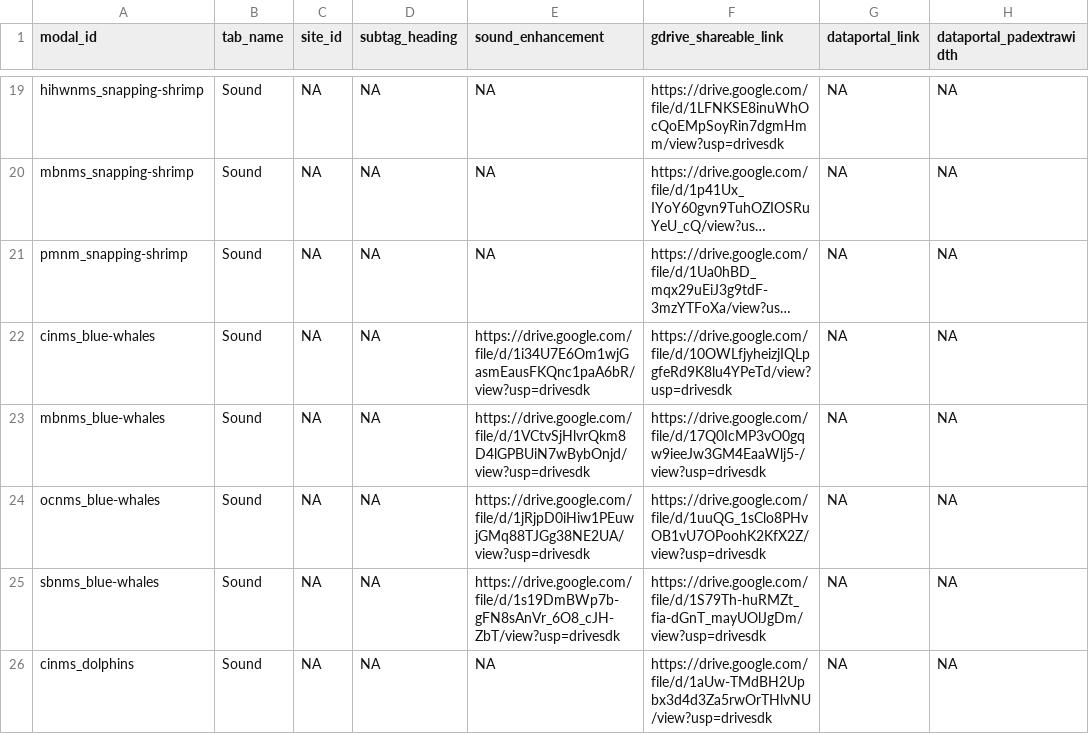
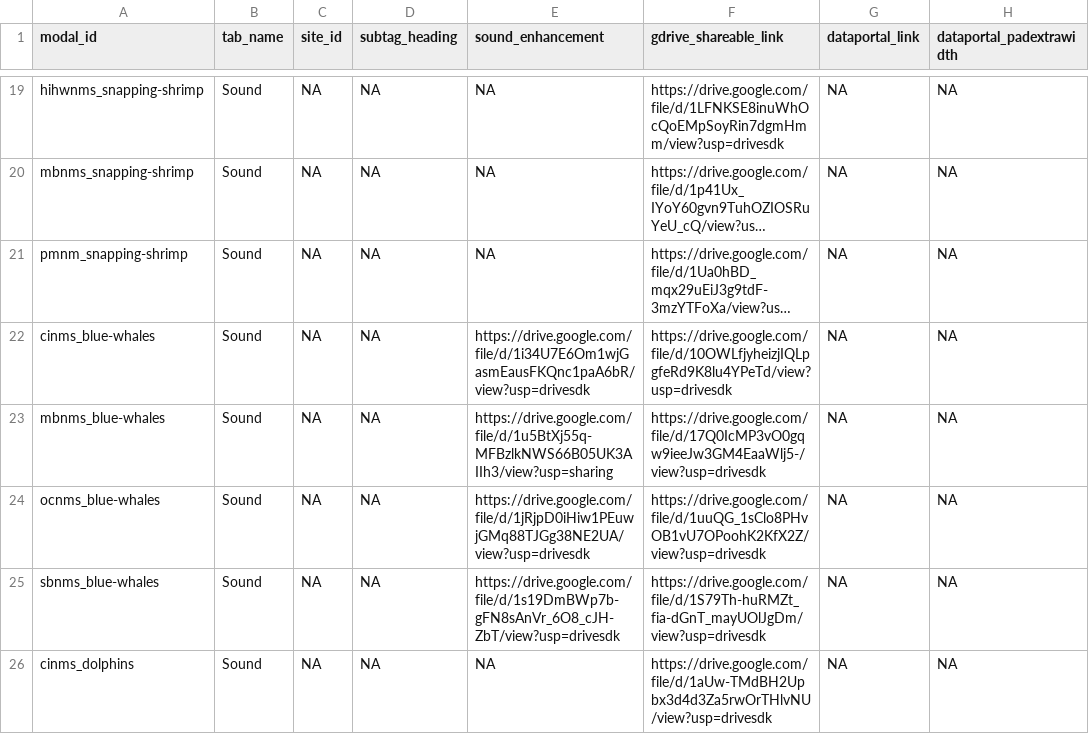
Before and after one commit to noaa-onms/sanctsound, a CSV file: data/sounds.csv, drawn as a sheet; only a part is shown, gaps mark what is left out; long unchanged cells end in …; the diff names each change by its address in the sheet, - before the commit and + after, or states it on an @@ line.

```diff
--- a/data/sounds.csv
+++ b/data/sounds.csv
-E23 (sound_enhancement): https://drive.google.com/file/d/1VCtvSjHlvrQkm8D4lGPBUiN7wBybOnjd/view?usp=drivesdk
+E23 (sound_enhancement): https://drive.google.com/file/d/1u5BtXj55q-MFBzlkNWS66B05UK3AIIh3/view?usp=sharing
```
Also changed, not shown: 21 other files.
